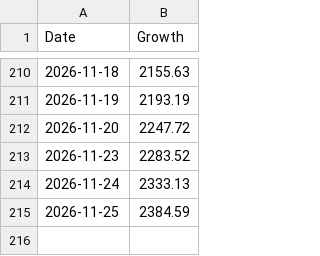
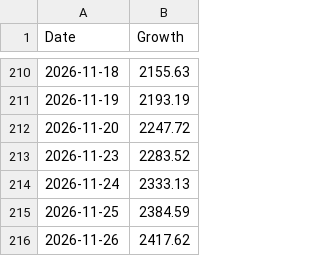
Before and after one commit to Golden-Dave/Trading, a CSV file: data/gold-evolution-growth.csv, drawn as a sheet; only a part is shown, gaps mark what is left out; the diff names each change by its address in the sheet, - before the commit and + after, or states it on an @@ line.

```diff
--- a/data/gold-evolution-growth.csv
+++ b/data/gold-evolution-growth.csv
+row 216: 2026-11-26 | 2417.62
```
Also changed, not shown: data/gold-evolution.csv.
